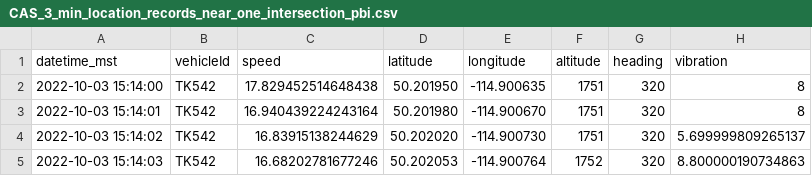
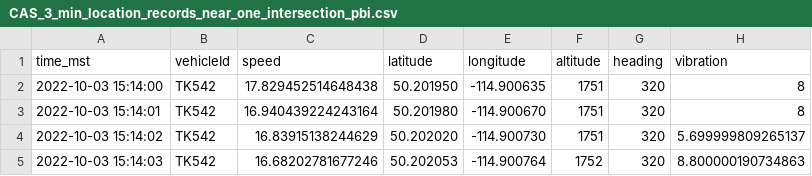
Before and after one commit to andrewtuplin/vehicle_locns, a CSV file: CAS_3_min_location_records_near_one_intersection_pbi.csv, drawn as a sheet; only a part is shown.

Commit message:
Add files via upload

```diff
--- a/CAS_3_min_location_records_near_one_intersection_pbi.csv
+++ b/CAS_3_min_location_records_near_one_intersection_pbi.csv
@@ -1,2 +1,2 @@
-datetime_mst,vehicleId,speed,latitude,longitude,altitude,heading,vibration
+time_mst,vehicleId,speed,latitude,longitude,altitude,heading,vibration
 2022-10-03 15:14:00,TK542,17.829452514648438,50.201950,-114.900635,1751,320,8
```
